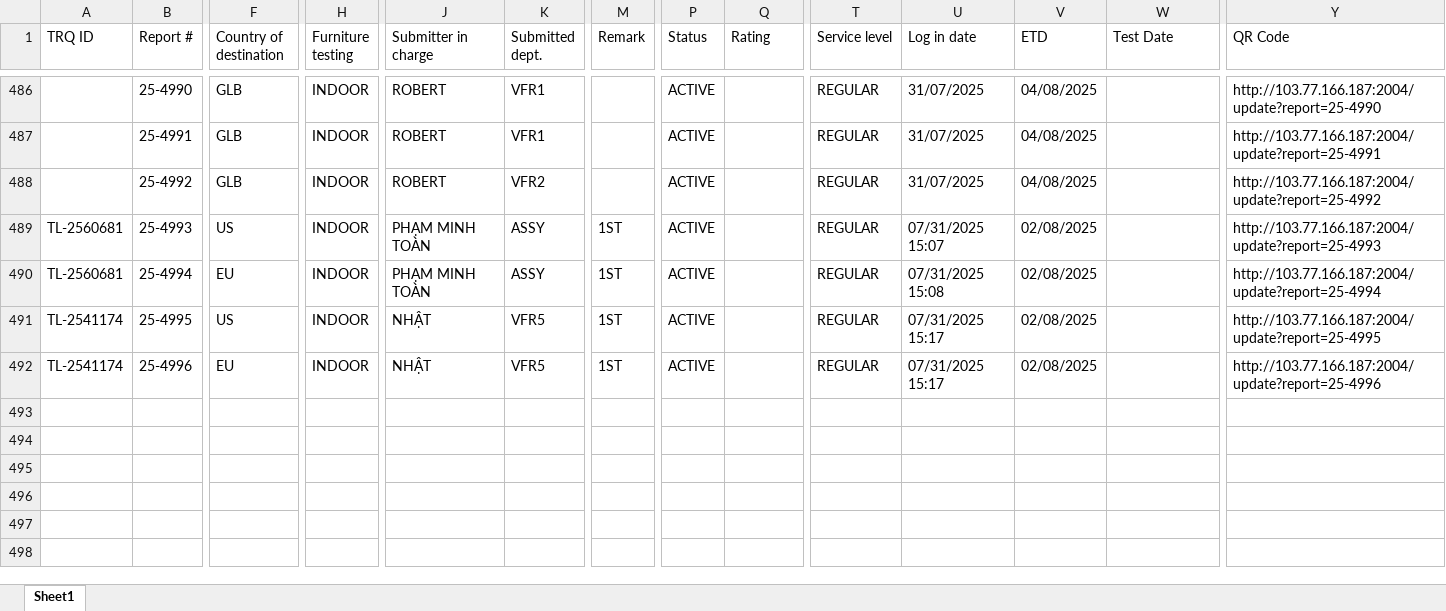
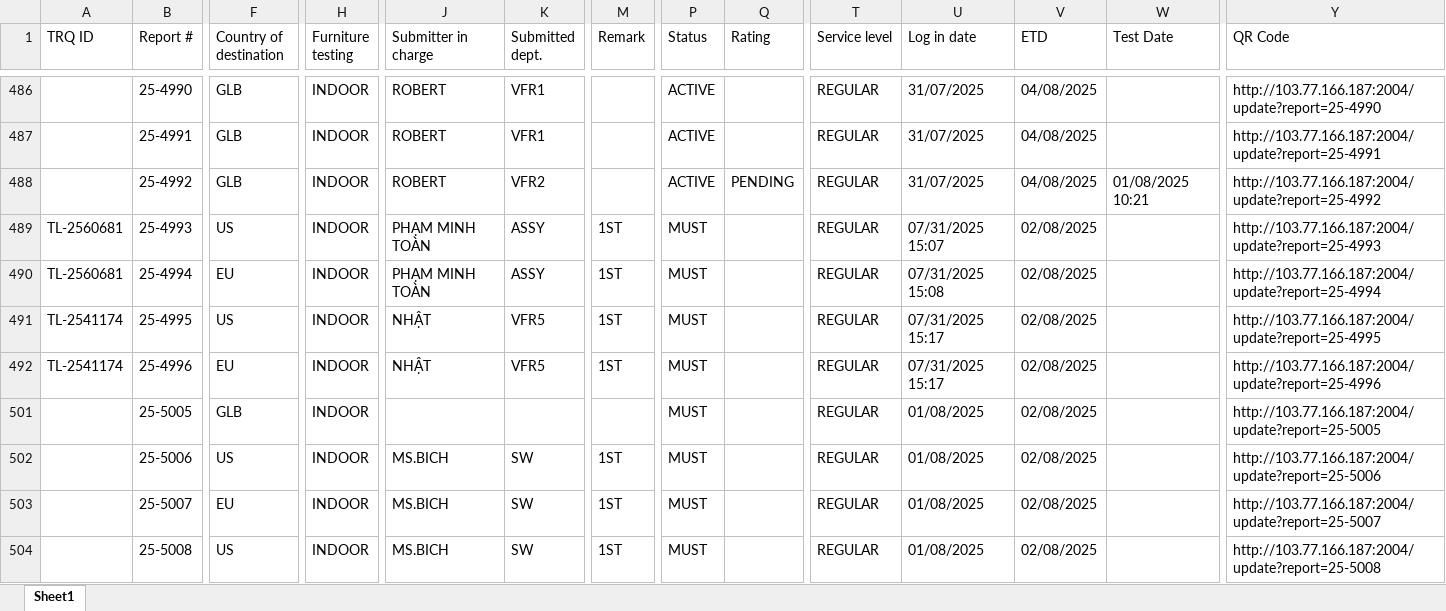
Before and after one commit to kevin110604/VFR-test-lab, an Excel workbook: ds sản phẩm test với qr.xlsx, sheet Sheet1, drawn as a sheet; only a part is shown, gaps mark what is left out; values as stored, in another font and other column widths than the file's, no cell formats; rows hold the shown columns only; the diff covers the shown part only; the diff names each change by its address in the sheet, - before the commit and + after, or states it on an @@ line.

```diff
--- a/ds sản phẩm test với qr.xlsx (sheet Sheet1)
+++ b/ds sản phẩm test với qr.xlsx (sheet Sheet1)
-Q488 (Rating): (empty)
+Q488 (Rating): PENDING
-W488 (Test Date): (empty)
+W488 (Test Date): 01/08/2025 10:21
-P489:P492 (Status): ACTIVE
+P489:P492 (Status): MUST
+row 501:  | 25-5005 | GLB | INDOOR |  |  |  | MUST |  | REGULAR | 01/08/2025 | 02/08/2025 |  | http://103.77.166.187:2004/update?report=25-5005
+row 502:  | 25-5006 | US | INDOOR | MS.BICH | SW | 1ST | MUST |  | REGULAR | 01/08/2025 | 02/08/2025 |  | http://103.77.166.187:2004/update?report=25-5006
+row 503:  | 25-5007 | EU | INDOOR | MS.BICH | SW | 1ST | MUST |  | REGULAR | 01/08/2025 | 02/08/2025 |  | http://103.77.166.187:2004/update?report=25-5007
+row 504:  | 25-5008 | US | INDOOR | MS.BICH | SW | 1ST | MUST |  | REGULAR | 01/08/2025 | 02/08/2025 |  | http://103.77.166.187:2004/update?report=25-5008
```
Also changed, not shown: 9 added rows, 4 removed rows and 66 edited cells elsewhere in this sheet, cell formats, hidden cells, TRF.xlsx, completed_items.xlsx, 26 other files.
